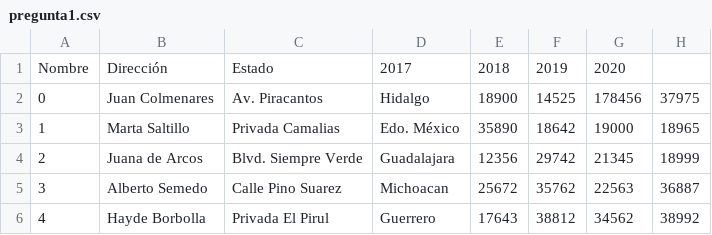
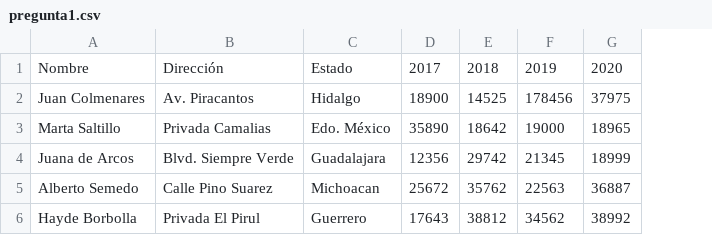
Before and after one commit to utn-frocha/datos, a CSV file: pregunta1.csv, drawn as a sheet; removed rows and columns are numbered as before the commit, all else as after; the diff names each change by its address in the sheet, - before the commit and + after, or states it on an @@ line.

Commit message:
Add files via upload

```diff
--- a/pregunta1.csv
+++ b/pregunta1.csv
-column A, rows 2-6: 0 | 1 | 2 | 3 | 4
-row 1: Nombre | Dirección | Estado | 2017 | 2018 | 2019 | 2020
+row 1: Nombre | Dirección | Estado | 2017 | 2018 | 2019 | 2020
```
